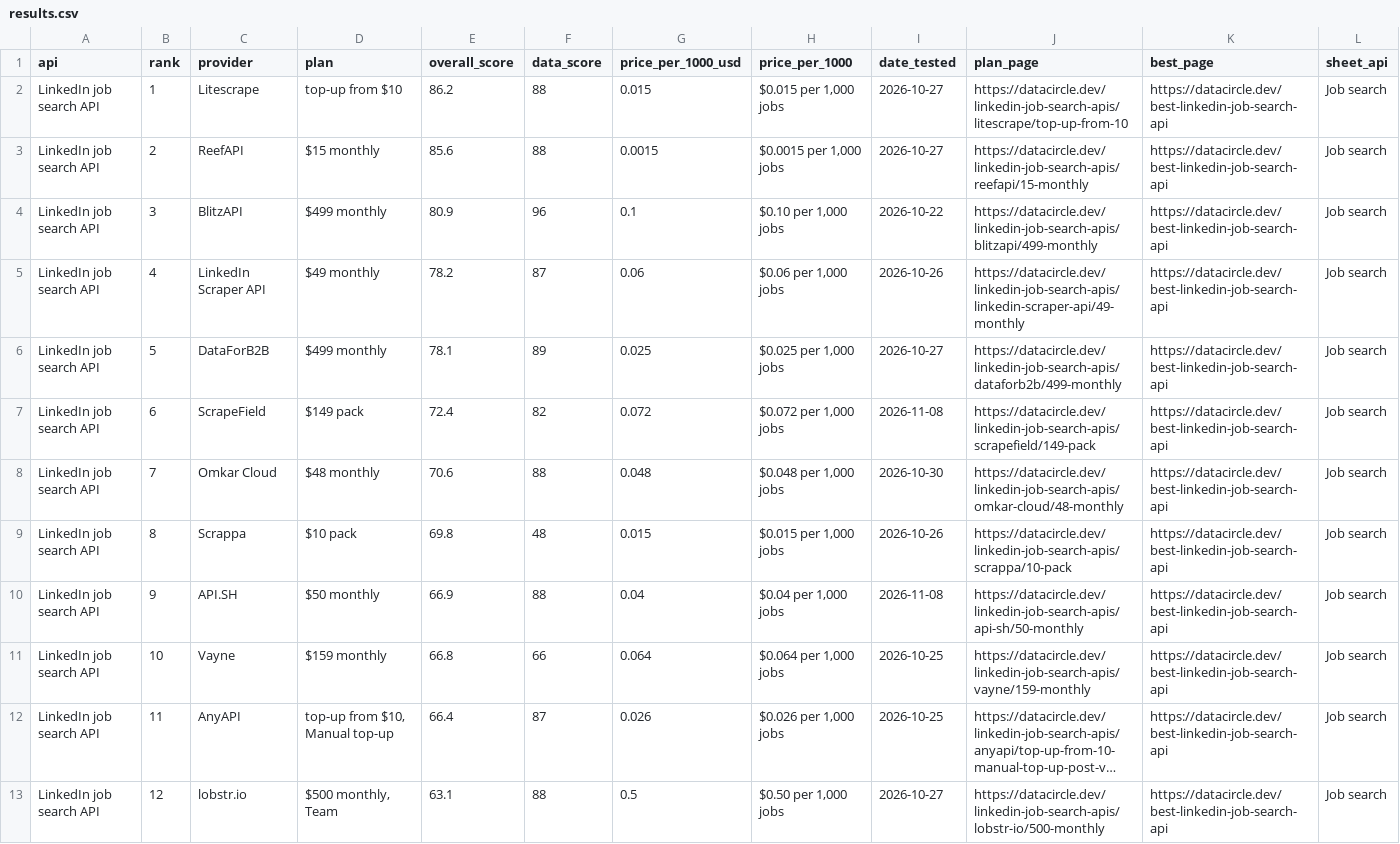
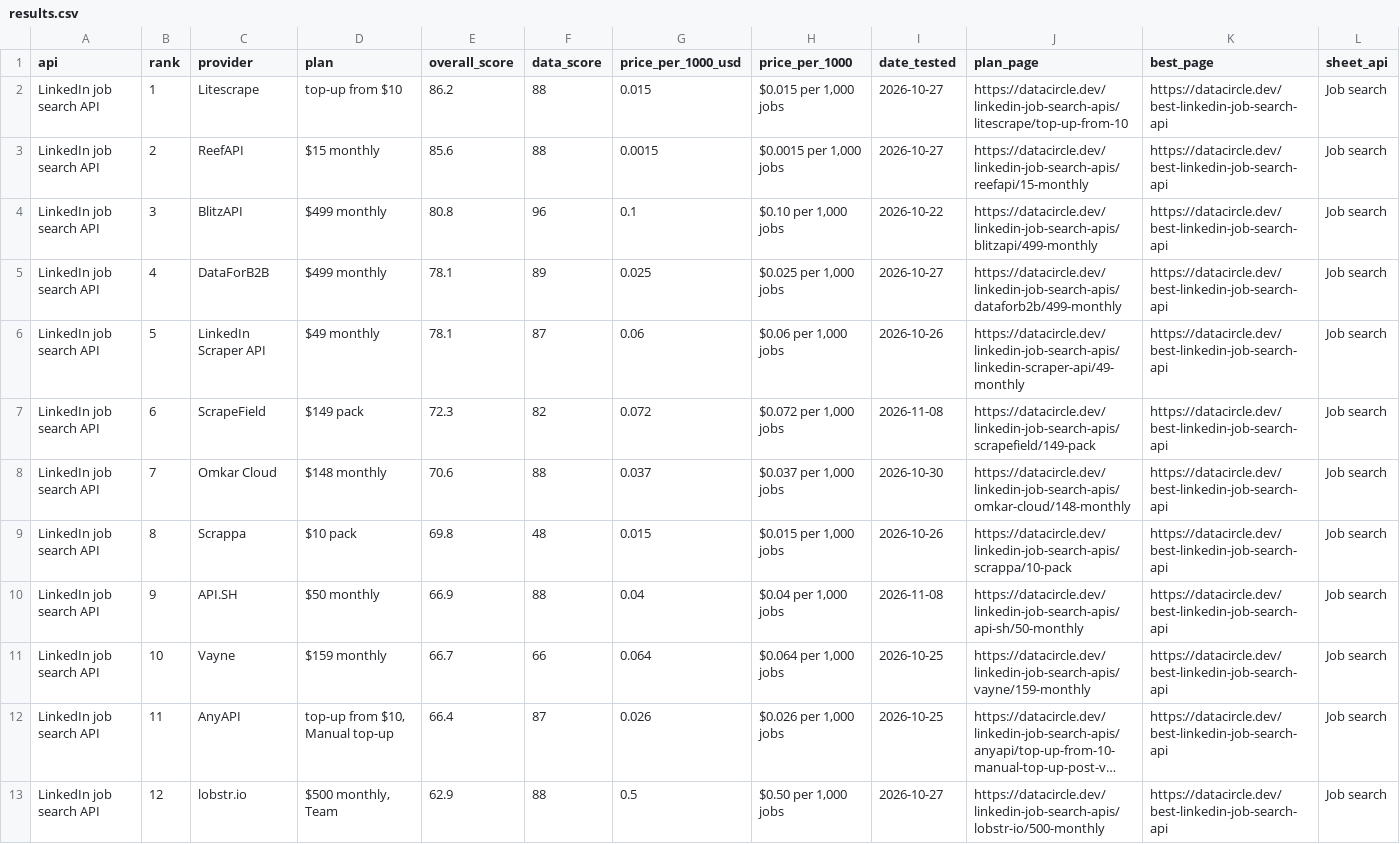
Before and after one commit to waynehamadi/best-linkedin-job-search-api, a CSV file: results.csv, drawn as a sheet; only a part is shown; long unchanged cells end in …; the diff covers the shown part only; the diff names each change by its address in the sheet, - before the commit and + after, or states it on an @@ line.

Commit message:
Benchmark results from datacircle.dev

```diff
--- a/results.csv
+++ b/results.csv
-E4 (overall_score): 80.9
+E4 (overall_score): 80.8
-C5 (provider): LinkedIn Scraper API
+C5 (provider): DataForB2B
-D5 (plan): $49 monthly
+D5 (plan): $499 monthly
-E5 (overall_score): 78.2
+E5 (overall_score): 78.1
-F5 (data_score): 87
+F5 (data_score): 89
-G5 (price_per_1000_usd): 0.06
+G5 (price_per_1000_usd): 0.025
-H5 (price_per_1000): $0.06 per 1,000 jobs
+H5 (price_per_1000): $0.025 per 1,000 jobs
-I5 (date_tested): 2026-10-26
+I5 (date_tested): 2026-10-27
-J5 (plan_page): https://datacircle.dev/linkedin-job-search-apis/linkedin-scraper-api/49-monthly
+J5 (plan_page): https://datacircle.dev/linkedin-job-search-apis/dataforb2b/499-monthly
-C6 (provider): DataForB2B
+C6 (provider): LinkedIn Scraper API
-D6 (plan): $499 monthly
+D6 (plan): $49 monthly
-F6 (data_score): 89
+F6 (data_score): 87
-G6 (price_per_1000_usd): 0.025
+G6 (price_per_1000_usd): 0.06
-H6 (price_per_1000): $0.025 per 1,000 jobs
+H6 (price_per_1000): $0.06 per 1,000 jobs
-I6 (date_tested): 2026-10-27
+I6 (date_tested): 2026-10-26
-J6 (plan_page): https://datacircle.dev/linkedin-job-search-apis/dataforb2b/499-monthly
+J6 (plan_page): https://datacircle.dev/linkedin-job-search-apis/linkedin-scraper-api/49-monthly
-E7 (overall_score): 72.4
+E7 (overall_score): 72.3
-D8 (plan): $48 monthly
+D8 (plan): $148 monthly
-G8 (price_per_1000_usd): 0.048
+G8 (price_per_1000_usd): 0.037
-H8 (price_per_1000): $0.048 per 1,000 jobs
+H8 (price_per_1000): $0.037 per 1,000 jobs
-J8 (plan_page): https://datacircle.dev/linkedin-job-search-apis/omkar-cloud/48-monthly
+J8 (plan_page): https://datacircle.dev/linkedin-job-search-apis/omkar-cloud/148-monthly
-E11 (overall_score): 66.8
+E11 (overall_score): 66.7
-E13 (overall_score): 63.1
+E13 (overall_score): 62.9
```
Also changed, not shown: 23 edited cells elsewhere in this file, 1 other file.
